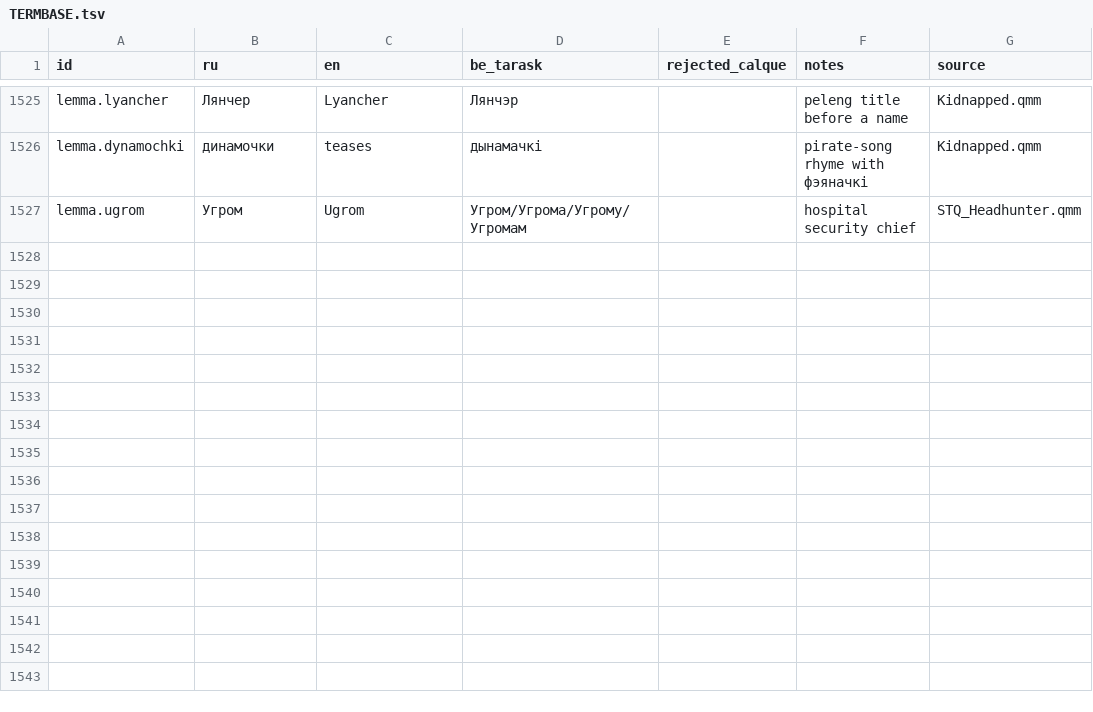
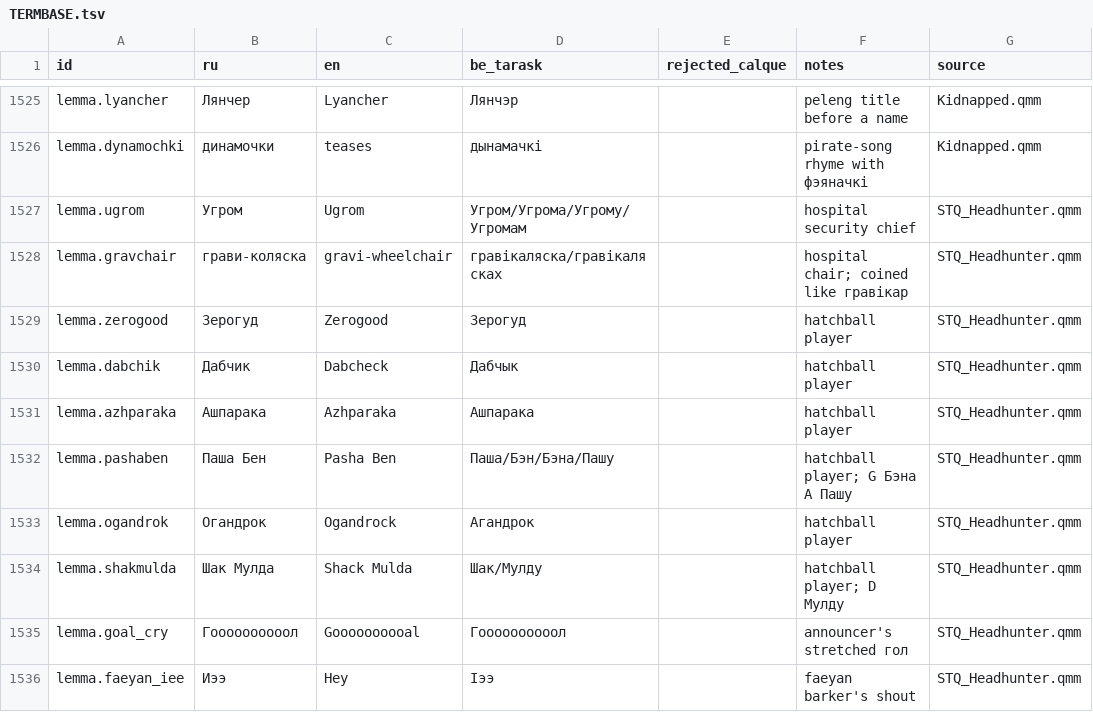
Before and after one commit to siarhei-zavadski/space-rangers-be-translation, a TSV file: TERMBASE.tsv, drawn as a sheet; only a part is shown, gaps mark what is left out; the diff names each change by its address in the sheet, - before the commit and + after, or states it on an @@ line.

```diff
--- a/TERMBASE.tsv
+++ b/TERMBASE.tsv
+row 1528: lemma.gravchair | грави-коляска | gravi-wheelchair | гравікаляска/гравікалясках |  | hospital chair; coined like гравікар | STQ_Headhunter.qmm
+row 1529: lemma.zerogood | Зерогуд | Zerogood | Зерогуд |  | hatchball player | STQ_Headhunter.qmm
+row 1530: lemma.dabchik | Дабчик | Dabcheck | Дабчык |  | hatchball player | STQ_Headhunter.qmm
+row 1531: lemma.azhparaka | Ашпарака | Azhparaka | Ашпарака |  | hatchball player | STQ_Headhunter.qmm
+row 1532: lemma.pashaben | Паша Бен | Pasha Ben | Паша/Бэн/Бэна/Пашу |  | hatchball player; G Бэна A Пашу | STQ_Headhunter.qmm
+row 1533: lemma.ogandrok | Огандрок | Ogandrock | Агандрок |  | hatchball player | STQ_Headhunter.qmm
+row 1534: lemma.shakmulda | Шак Мулда | Shack Mulda | Шак/Мулду |  | hatchball player; D Мулду | STQ_Headhunter.qmm
+row 1535: lemma.goal_cry | Гоооооооооол | Goooooooooal | Гоооооооооол |  | announcer's stretched гол | STQ_Headhunter.qmm
+row 1536: lemma.faeyan_iee | Иээ | Hey | Іээ |  | faeyan barker's shout | STQ_Headhunter.qmm
```
Also changed, not shown: 1 other file.
